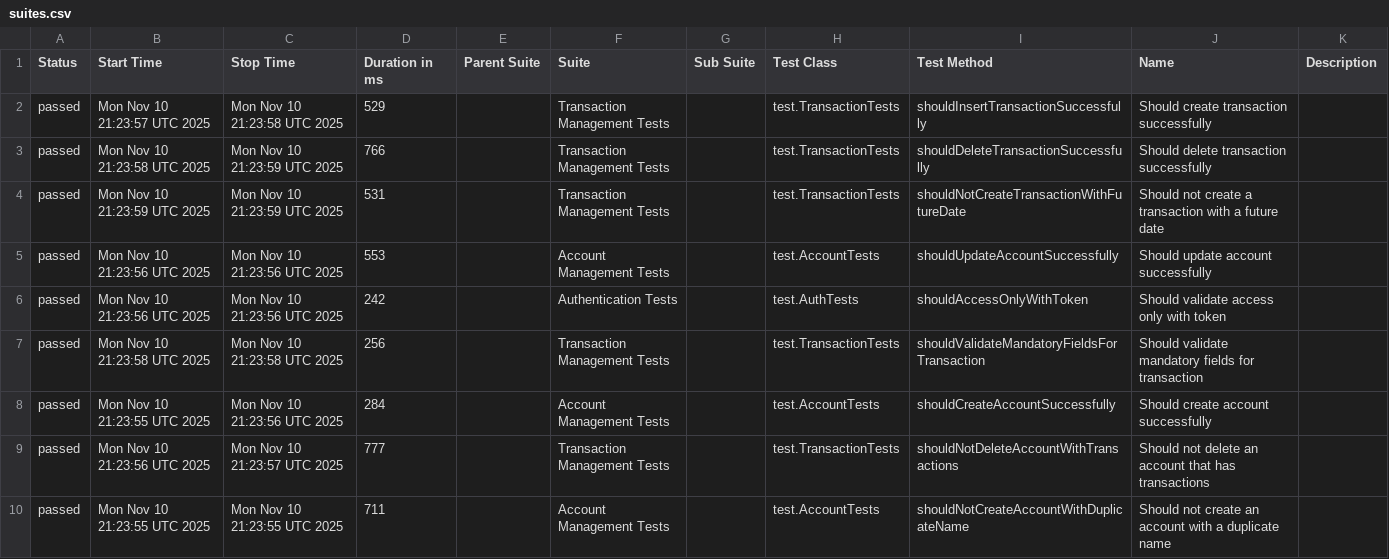
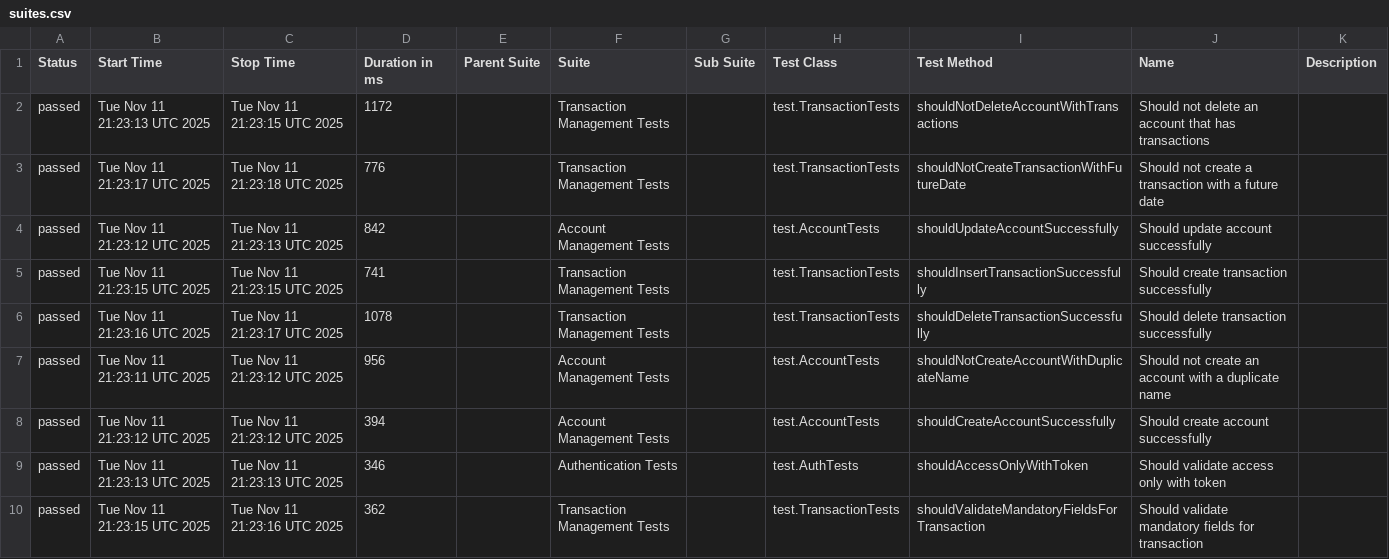
Before and after one commit to JosinaldoGJunior/java-automation-api, a CSV file: data/suites.csv, drawn as a sheet.

```diff
--- a/data/suites.csv
+++ b/data/suites.csv
@@ -1,10 +1,10 @@
 "Status","Start Time","Stop Time","Duration in ms","Parent Suite","Suite","Sub Suite","Test Class","Test Method","Name","Description"
-"passed","Mon Nov 10 21:23:57 UTC 2025","Mon Nov 10 21:23:58 UTC 2025","529","","Transaction Management Tests","","test.TransactionTests","shouldInsertTransactionSuccessfully","Should create transaction successfully",""
-"passed","Mon Nov 10 21:23:58 UTC 2025","Mon Nov 10 21:23:59 UTC 2025","766","","Transaction Management Tests","","test.TransactionTests","shouldDeleteTransactionSuccessfully","Should delete transaction successfully",""
-"passed","Mon Nov 10 21:23:59 UTC 2025","Mon Nov 10 21:23:59 UTC 2025","531","","Transaction Management Tests","","test.TransactionTests","shouldNotCreateTransactionWithFutureDate","Should not create a transaction with a future date",""
-"passed","Mon Nov 10 21:23:56 UTC 2025","Mon Nov 10 21:23:56 UTC 2025","553","","Account Management Tests","","test.AccountTests","shouldUpdateAccountSuccessfully","Should update account successfully",""
-"passed","Mon Nov 10 21:23:56 UTC 2025","Mon Nov 10 21:23:56 UTC 2025","242","","Authentication Tests","","test.AuthTests","shouldAccessOnlyWithToken","Should validate access only with token",""
-"passed","Mon Nov 10 21:23:58 UTC 2025","Mon Nov 10 21:23:58 UTC 2025","256","","Transaction Management Tests","","test.TransactionTests","shouldValidateMandatoryFieldsForTransaction","Should validate mandatory fields for transaction",""
-"passed","Mon Nov 10 21:23:55 UTC 2025","Mon Nov 10 21:23:56 UTC 2025","284","","Account Management Tests","","test.AccountTests","shouldCreateAccountSuccessfully","Should create account successfully",""
-"passed","Mon Nov 10 21:23:56 UTC 2025","Mon Nov 10 21:23:57 UTC 2025","777","","Transaction Management Tests","","test.TransactionTests","shouldNotDeleteAccountWithTransactions","Should not delete an account that has transactions",""
-"passed","Mon Nov 10 21:23:55 UTC 2025","Mon Nov 10 21:23:55 UTC 2025","711","","Account Management Tests","","test.AccountTests","shouldNotCreateAccountWithDuplicateName","Should not create an account with a duplicate name",""
+"passed","Tue Nov 11 21:23:13 UTC 2025","Tue Nov 11 21:23:15 UTC 2025","1172","","Transaction Management Tests","","test.TransactionTests","shouldNotDeleteAccountWithTransactions","Should not delete an account that has transactions",""
+"passed","Tue Nov 11 21:23:17 UTC 2025","Tue Nov 11 21:23:18 UTC 2025","776","","Transaction Management Tests","","test.TransactionTests","shouldNotCreateTransactionWithFutureDate","Should not create a transaction with a future date",""
+"passed","Tue Nov 11 21:23:12 UTC 2025","Tue Nov 11 21:23:13 UTC 2025","842","","Account Management Tests","","test.AccountTests","shouldUpdateAccountSuccessfully","Should update account successfully",""
+"passed","Tue Nov 11 21:23:15 UTC 2025","Tue Nov 11 21:23:15 UTC 2025","741","","Transaction Management Tests","","test.TransactionTests","shouldInsertTransactionSuccessfully","Should create transaction successfully",""
+"passed","Tue Nov 11 21:23:16 UTC 2025","Tue Nov 11 21:23:17 UTC 2025","1078","","Transaction Management Tests","","test.TransactionTests","shouldDeleteTransactionSuccessfully","Should delete transaction successfully",""
+"passed","Tue Nov 11 21:23:11 UTC 2025","Tue Nov 11 21:23:12 UTC 2025","956","","Account Management Tests","","test.AccountTests","shouldNotCreateAccountWithDuplicateName","Should not create an account with a duplicate name",""
+"passed","Tue Nov 11 21:23:12 UTC 2025","Tue Nov 11 21:23:12 UTC 2025","394","","Account Management Tests","","test.AccountTests","shouldCreateAccountSuccessfully","Should create account successfully",""
+"passed","Tue Nov 11 21:23:13 UTC 2025","Tue Nov 11 21:23:13 UTC 2025","346","","Authentication Tests","","test.AuthTests","shouldAccessOnlyWithToken","Should validate access only with token",""
+"passed","Tue Nov 11 21:23:15 UTC 2025","Tue Nov 11 21:23:16 UTC 2025","362","","Transaction Management Tests","","test.TransactionTests","shouldValidateMandatoryFieldsForTransaction","Should validate mandatory fields for transaction",""
```
Also changed, not shown: 31 other files.
